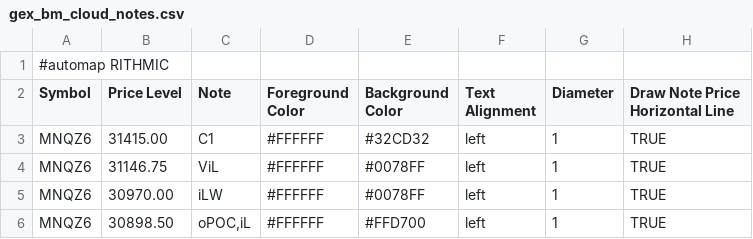
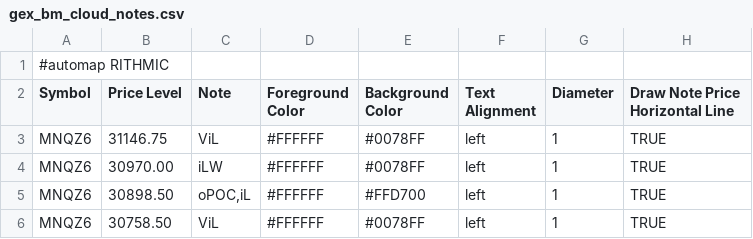
Before and after one commit to bookmapindicators/GEX-Level, a CSV file: gex_bm_cloud_notes.csv, drawn as a sheet; only a part is shown; the shorter side is filled out with more unchanged rows; the diff covers the shown part only.

Commit message:
v56 Auto-Pipeline 1430ET 14:30 ET (19:32 Berlin) 2026-10-27: API-Levels + Manual-Levels (28 Level, MNQZ6)

```diff
--- a/gex_bm_cloud_notes.csv
+++ b/gex_bm_cloud_notes.csv
@@ -2,3 +2,2 @@
 Symbol,Price Level,Note,Foreground Color,Background Color,Text Alignment,Diameter,Draw Note Price Horizontal Line
-MNQZ6,31415.00,C1,#FFFFFF,#32CD32,left,1,TRUE
 MNQZ6,31146.75,ViL,#FFFFFF,#0078FF,left,1,TRUE
```
Also changed, not shown: 7 added rows, 8 removed rows and 7 edited cells elsewhere in this file.
